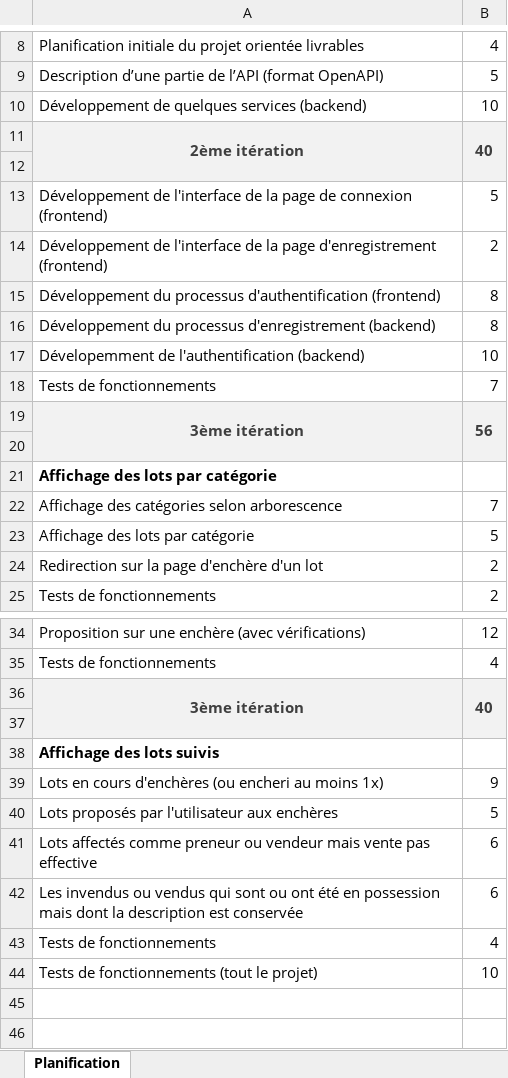
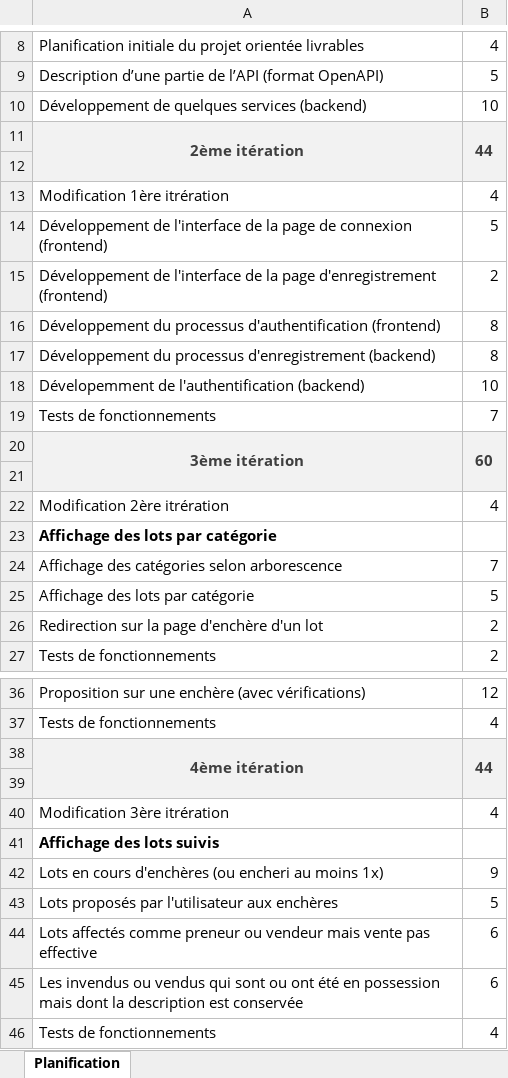
Before and after one commit to filipem0rais/LAJF, an Excel workbook: Docs/Planning/JournalEtPlanification.xlsx, sheet Planification, drawn as a sheet; only a part is shown, gaps mark what is left out; the shorter side is filled out with more unchanged rows; values as stored, in another font and other column widths than the file's, no borders; removed rows and columns are numbered as before the commit, all else as after; the diff names each change by its address in the sheet, - before the commit and + after, or states it on an @@ line.

```diff
--- a/Docs/Planning/JournalEtPlanification.xlsx (sheet Planification)
+++ b/Docs/Planning/JournalEtPlanification.xlsx (sheet Planification)
-B11: 40
+B11: 44
+row 13: Modification 1ère itrération | 4
-B20: 56
+B20: 60
+row 22: Modification 2ère itrération | 4
-row 36: 3ème itération | 40
+row 38: 4ème itération | 44
+row 40: Modification 3ère itrération | 4
```
Also changed, not shown: 1 other file.
